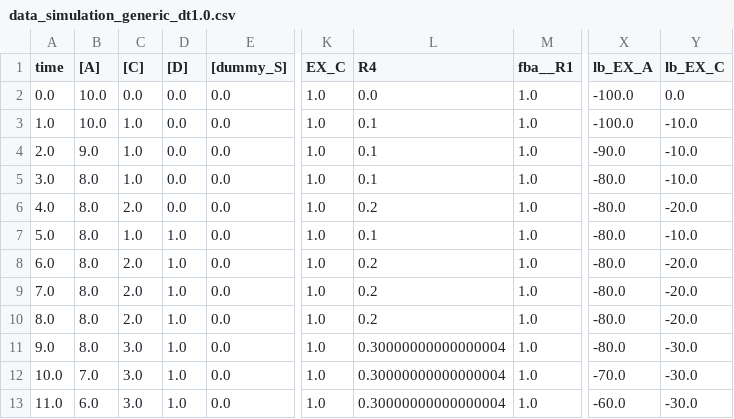
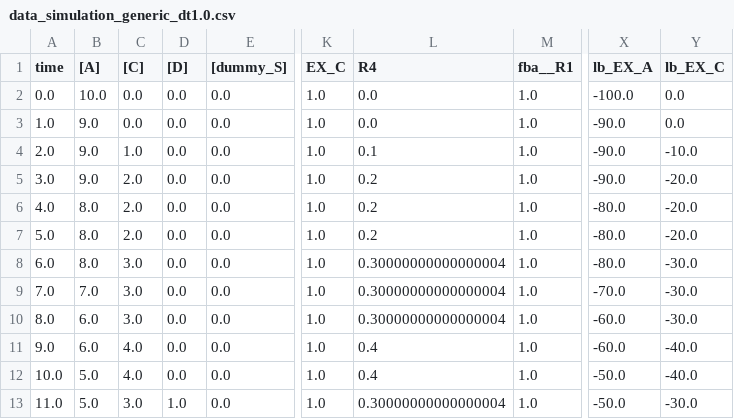
Before and after one commit to matthiaskoenig/sbmlutils, a CSV file: sbmlutils/dfba/toy_wholecell/results/v15/data_simulation_generic_dt1.0.csv, drawn as a sheet; only a part is shown, gaps mark what is left out; the diff covers the shown part only; the diff names each change by its address in the sheet, - before the commit and + after, or states it on an @@ line.

```diff
--- a/sbmlutils/dfba/toy_wholecell/results/v15/data_simulation_generic_dt1.0.csv
+++ b/sbmlutils/dfba/toy_wholecell/results/v15/data_simulation_generic_dt1.0.csv
-B3 ([A]): 10.0
+B3 ([A]): 9.0
-C3 ([C]): 1.0
+C3 ([C]): 0.0
-L3 (R4): 0.1
+L3 (R4): 0.0
-X3 (lb_EX_A): -100.0
+X3 (lb_EX_A): -90.0
-Y3 (lb_EX_C): -10.0
+Y3 (lb_EX_C): 0.0
-B5 ([A]): 8.0
+B5 ([A]): 9.0
-C5 ([C]): 1.0
+C5 ([C]): 2.0
-L5 (R4): 0.1
+L5 (R4): 0.2
-X5 (lb_EX_A): -80.0
+X5 (lb_EX_A): -90.0
-Y5 (lb_EX_C): -10.0
+Y5 (lb_EX_C): -20.0
-C7 ([C]): 1.0
+C7 ([C]): 2.0
-D7:D12 ([D]): 1.0
+D7:D12 ([D]): 0.0
-L7 (R4): 0.1
+L7 (R4): 0.2
-Y7 (lb_EX_C): -10.0
+Y7 (lb_EX_C): -20.0
-C8:C10 ([C]): 2.0
+C8:C10 ([C]): 3.0
-L8:L10 (R4): 0.2
+L8:L10 (R4): 0.30000000000000004
-Y8:Y10 (lb_EX_C): -20.0
+Y8:Y10 (lb_EX_C): -30.0
-B9 ([A]): 8.0
+B9 ([A]): 7.0
-X9 (lb_EX_A): -80.0
+X9 (lb_EX_A): -70.0
-B10:B11 ([A]): 8.0
+B10:B11 ([A]): 6.0
-X10:X11 (lb_EX_A): -80.0
+X10:X11 (lb_EX_A): -60.0
-C11:C12 ([C]): 3.0
+C11:C12 ([C]): 4.0
-L11:L12 (R4): 0.30000000000000004
+L11:L12 (R4): 0.4
-Y11:Y12 (lb_EX_C): -30.0
+Y11:Y12 (lb_EX_C): -40.0
-B12 ([A]): 7.0
+B12 ([A]): 5.0
-X12 (lb_EX_A): -70.0
+X12 (lb_EX_A): -50.0
-B13 ([A]): 6.0
+B13 ([A]): 5.0
-X13 (lb_EX_A): -60.0
+X13 (lb_EX_A): -50.0
```
Also changed, not shown: 138 edited cells elsewhere in this file, sbmlutils/dfba/toy_wholecell/results/v15/data_simulation_generic_dt0.1.csv, sbmlutils/dfba/toy_wholecell/results/v15/data_simulation_generic_dt5.0.csv, 35 other files.
